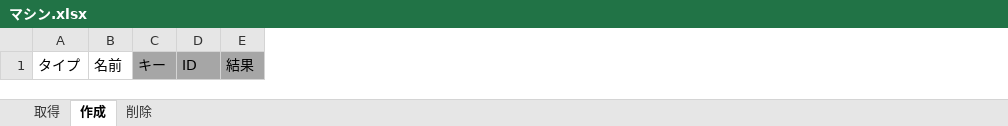
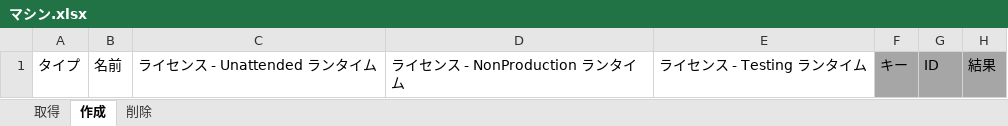
Before and after one commit to UiPath-Services/OrchestratorManager, an Excel workbook: Workbooks/JA/マシン.xlsx, sheet 作成, drawn as a sheet; values as stored, in another font and other column widths than the file's, no borders; table styles not drawn; the diff names each change by its address in the sheet, - before the commit and + after, or states it on an @@ line.

```diff
--- a/Workbooks/JA/マシン.xlsx (sheet 作成)
+++ b/Workbooks/JA/マシン.xlsx (sheet 作成)
+column C, row 1: ライセンス - Unattended ランタイム
+column D, row 1: ライセンス - NonProduction ランタイム
+column E, row 1: ライセンス - Testing ランタイム
```
Also changed, not shown: Workbooks/EN/Machines.xlsx, 3 other files.
